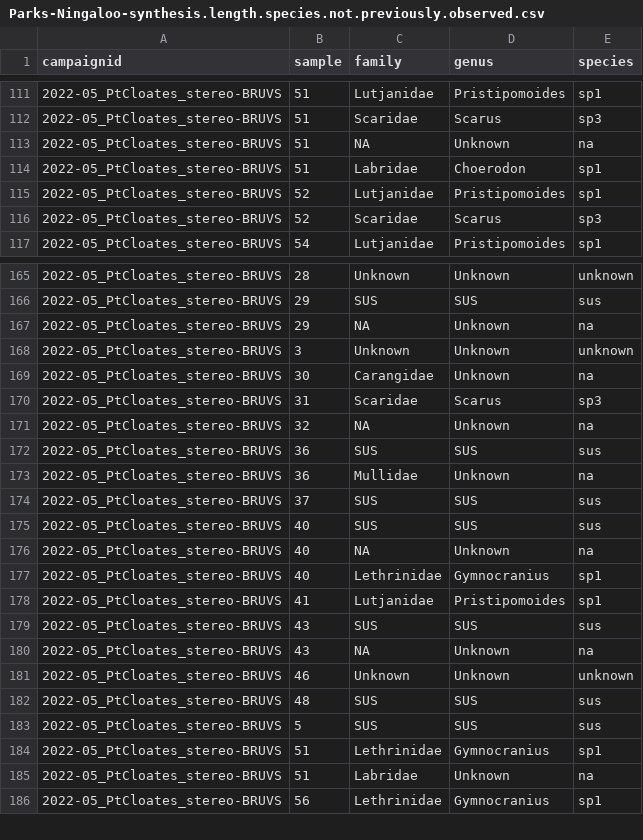
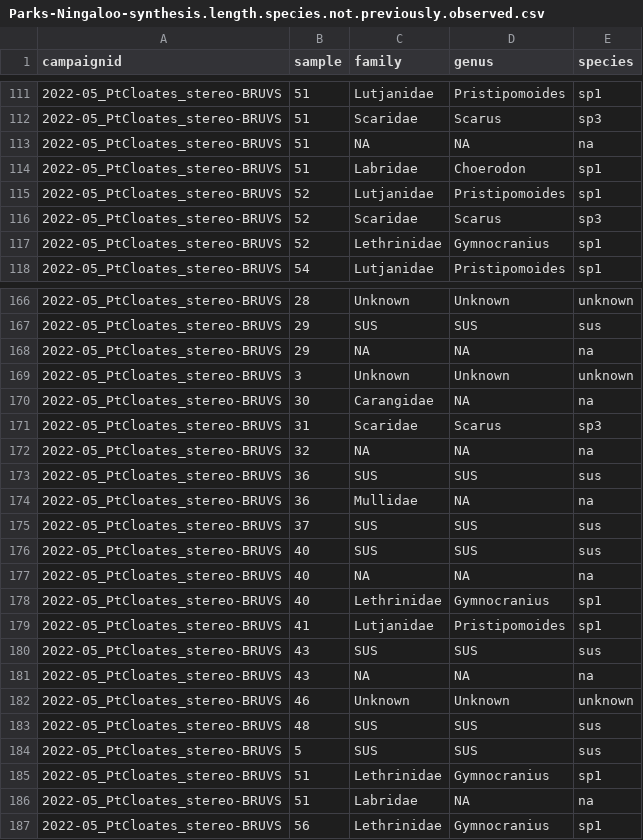
Before and after one commit to UWA-Marine-Ecology-Group-projects/parks-omp-ningaloo, a CSV file: data/errors to check/Parks-Ningaloo-synthesis.length.species.not.previously.observed.csv, drawn as a sheet; only a part is shown, gaps mark what is left out; the diff covers the shown part only.

```diff
--- a/data/errors to check/Parks-Ningaloo-synthesis.length.species.not.previously.observed.csv
+++ b/data/errors to check/Parks-Ningaloo-synthesis.length.species.not.previously.observed.csv
@@ -112,3 +112,3 @@
 "2022-05_PtCloates_stereo-BRUVS","51","Scaridae","Scarus","sp3"
-"2022-05_PtCloates_stereo-BRUVS","51","NA","Unknown","na"
+"2022-05_PtCloates_stereo-BRUVS","51","NA","NA","na"
 "2022-05_PtCloates_stereo-BRUVS","51","Labridae","Choerodon","sp1"
@@ -116,2 +116,3 @@
 "2022-05_PtCloates_stereo-BRUVS","52","Scaridae","Scarus","sp3"
+"2022-05_PtCloates_stereo-BRUVS","52","Lethrinidae","Gymnocranius","sp1"
 "2022-05_PtCloates_stereo-BRUVS","54","Lutjanidae","Pristipomoides","sp1"
@@ -166,12 +167,12 @@
 "2022-05_PtCloates_stereo-BRUVS","29","SUS","SUS","sus"
-"2022-05_PtCloates_stereo-BRUVS","29","NA","Unknown","na"
+"2022-05_PtCloates_stereo-BRUVS","29","NA","NA","na"
 "2022-05_PtCloates_stereo-BRUVS","3","Unknown","Unknown","unknown"
-"2022-05_PtCloates_stereo-BRUVS","30","Carangidae","Unknown","na"
+"2022-05_PtCloates_stereo-BRUVS","30","Carangidae","NA","na"
 "2022-05_PtCloates_stereo-BRUVS","31","Scaridae","Scarus","sp3"
-"2022-05_PtCloates_stereo-BRUVS","32","NA","Unknown","na"
+"2022-05_PtCloates_stereo-BRUVS","32","NA","NA","na"
 "2022-05_PtCloates_stereo-BRUVS","36","SUS","SUS","sus"
-"2022-05_PtCloates_stereo-BRUVS","36","Mullidae","Unknown","na"
+"2022-05_PtCloates_stereo-BRUVS","36","Mullidae","NA","na"
 "2022-05_PtCloates_stereo-BRUVS","37","SUS","SUS","sus"
 "2022-05_PtCloates_stereo-BRUVS","40","SUS","SUS","sus"
-"2022-05_PtCloates_stereo-BRUVS","40","NA","Unknown","na"
+"2022-05_PtCloates_stereo-BRUVS","40","NA","NA","na"
 "2022-05_PtCloates_stereo-BRUVS","40","Lethrinidae","Gymnocranius","sp1"
@@ -179,3 +180,3 @@
 "2022-05_PtCloates_stereo-BRUVS","43","SUS","SUS","sus"
-"2022-05_PtCloates_stereo-BRUVS","43","NA","Unknown","na"
+"2022-05_PtCloates_stereo-BRUVS","43","NA","NA","na"
 "2022-05_PtCloates_stereo-BRUVS","46","Unknown","Unknown","unknown"
@@ -184,3 +185,3 @@
 "2022-05_PtCloates_stereo-BRUVS","51","Lethrinidae","Gymnocranius","sp1"
-"2022-05_PtCloates_stereo-BRUVS","51","Labridae","Unknown","na"
+"2022-05_PtCloates_stereo-BRUVS","51","Labridae","NA","na"
 "2022-05_PtCloates_stereo-BRUVS","56","Lethrinidae","Gymnocranius","sp1"
```
Also changed, not shown: 19 edited cells elsewhere in this file, data/errors to check/Parks-Ningaloo-synthesis.maxn.species.not.previously.observed.csv, data/errors to check/Parks-Ningaloo-synthesis_check.mass.csv, 15 other files.
